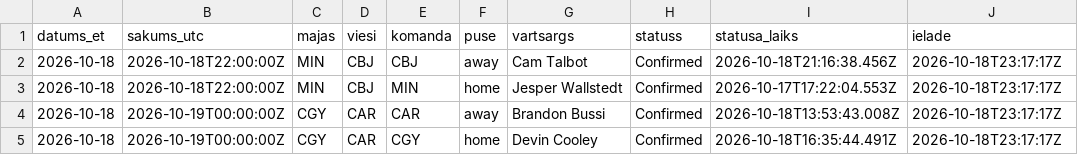
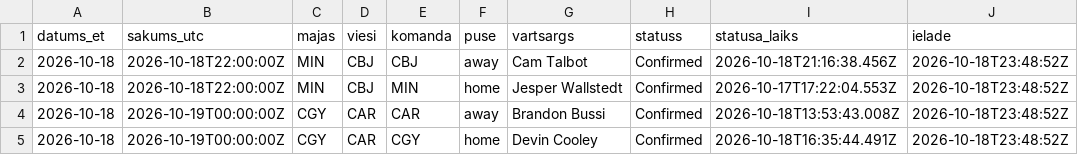
Before and after one commit to barakarmy/nhl-stats, a CSV file: sezonas/vartsargi_sakuma.csv, drawn as a sheet.

```diff
--- a/sezonas/vartsargi_sakuma.csv
+++ b/sezonas/vartsargi_sakuma.csv
@@ -1,5 +1,5 @@
 datums_et,sakums_utc,majas,viesi,komanda,puse,vartsargs,statuss,statusa_laiks,ielade
-2026-10-18,2026-10-18T22:00:00Z,MIN,CBJ,CBJ,away,Cam Talbot,Confirmed,2026-10-18T21:16:38.456Z,2026-10-18T23:17:17Z
-2026-10-18,2026-10-18T22:00:00Z,MIN,CBJ,MIN,home,Jesper Wallstedt,Confirmed,2026-10-17T17:22:04.553Z,2026-10-18T23:17:17Z
-2026-10-18,2026-10-19T00:00:00Z,CGY,CAR,CAR,away,Brandon Bussi,Confirmed,2026-10-18T13:53:43.008Z,2026-10-18T23:17:17Z
-2026-10-18,2026-10-19T00:00:00Z,CGY,CAR,CGY,home,Devin Cooley,Confirmed,2026-10-18T16:35:44.491Z,2026-10-18T23:17:17Z
+2026-10-18,2026-10-18T22:00:00Z,MIN,CBJ,CBJ,away,Cam Talbot,Confirmed,2026-10-18T21:16:38.456Z,2026-10-18T23:48:52Z
+2026-10-18,2026-10-18T22:00:00Z,MIN,CBJ,MIN,home,Jesper Wallstedt,Confirmed,2026-10-17T17:22:04.553Z,2026-10-18T23:48:52Z
+2026-10-18,2026-10-19T00:00:00Z,CGY,CAR,CAR,away,Brandon Bussi,Confirmed,2026-10-18T13:53:43.008Z,2026-10-18T23:48:52Z
+2026-10-18,2026-10-19T00:00:00Z,CGY,CAR,CGY,home,Devin Cooley,Confirmed,2026-10-18T16:35:44.491Z,2026-10-18T23:48:52Z
```
